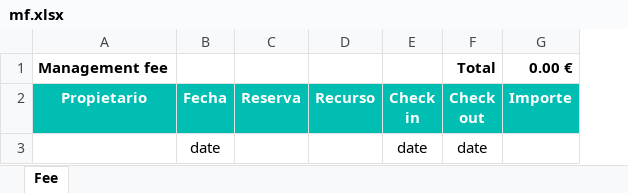
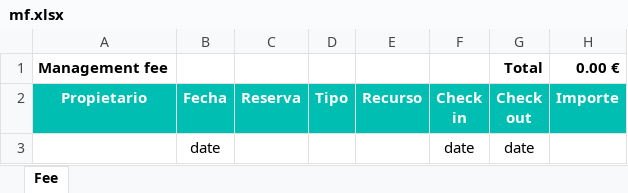
Before and after one commit to alejandro-andre/cotown-back, an Excel workbook: app/templates/report/mf.xlsx, sheet Fee, drawn as a sheet; only a part is shown; values as stored, in another font and other column widths than the file's, no borders; the diff names each change by its address in the sheet, - before the commit and + after, or states it on an @@ line.

Commit message:
MF report change

```diff
--- a/app/templates/report/mf.xlsx (sheet Fee)
+++ b/app/templates/report/mf.xlsx (sheet Fee)
+column D (Tipo), empty
```
Also changed, not shown: formulas that keep their value, 2 other files.
